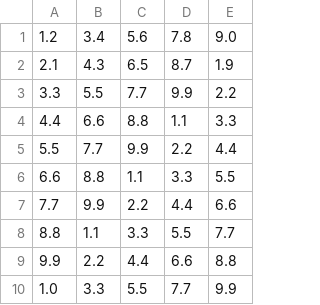
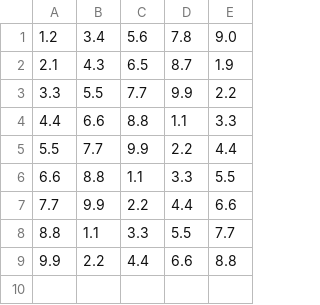
Before and after one commit to shmidov111216/finalProject, a CSV file: input.csv, drawn as a sheet; the diff names each change by its address in the sheet, - before the commit and + after, or states it on an @@ line.

```diff
--- a/input.csv
+++ b/input.csv
-row 10: 1.0 | 3.3 | 5.5 | 7.7 | 9.9
```
Also changed, not shown: 10 other files.
